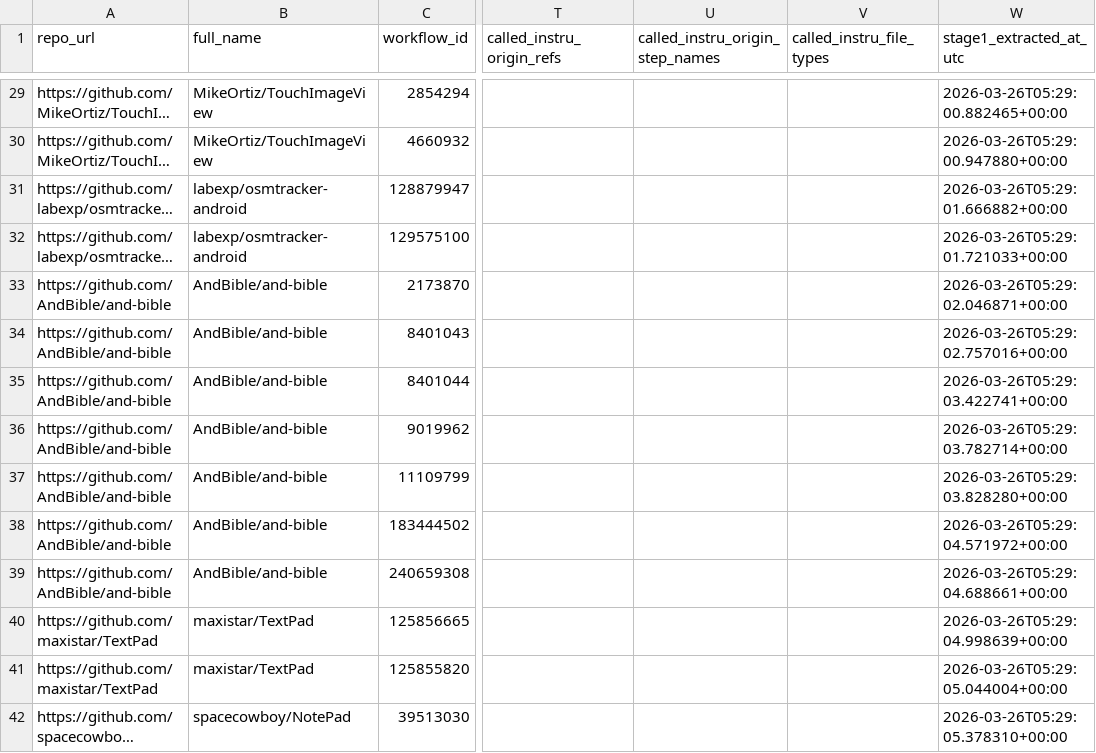
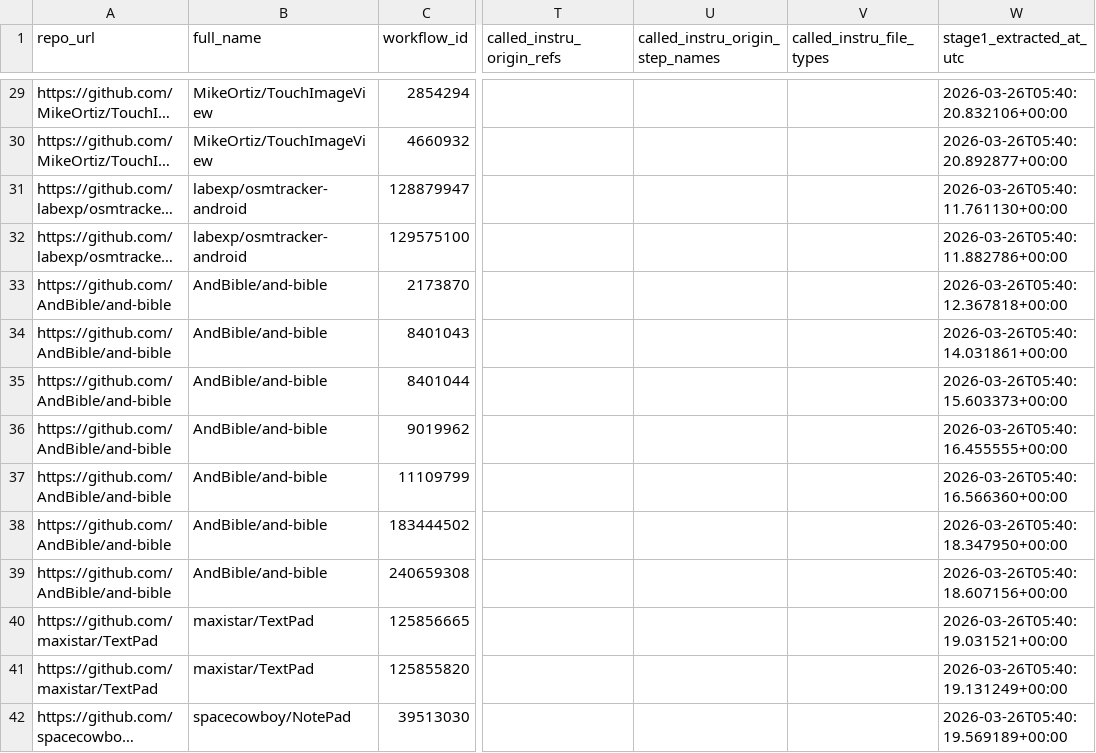
Before and after one commit to behnamparsa/emulator-testing-operational-profiles, a CSV file: data/processed/verified_workflows_v16.csv, drawn as a sheet; only a part is shown, gaps mark what is left out; long unchanged cells end in …; the diff covers the shown part only; the diff names each change by its address in the sheet, - before the commit and + after, or states it on an @@ line.

```diff
--- a/data/processed/verified_workflows_v16.csv
+++ b/data/processed/verified_workflows_v16.csv
-W29 (stage1_extracted_at_utc): 2026-03-26T05:29:00.882465+00:00
+W29 (stage1_extracted_at_utc): 2026-03-26T05:40:20.832106+00:00
-W30 (stage1_extracted_at_utc): 2026-03-26T05:29:00.947880+00:00
+W30 (stage1_extracted_at_utc): 2026-03-26T05:40:20.892877+00:00
-W31 (stage1_extracted_at_utc): 2026-03-26T05:29:01.666882+00:00
+W31 (stage1_extracted_at_utc): 2026-03-26T05:40:11.761130+00:00
-W32 (stage1_extracted_at_utc): 2026-03-26T05:29:01.721033+00:00
+W32 (stage1_extracted_at_utc): 2026-03-26T05:40:11.882786+00:00
-W33 (stage1_extracted_at_utc): 2026-03-26T05:29:02.046871+00:00
+W33 (stage1_extracted_at_utc): 2026-03-26T05:40:12.367818+00:00
-W34 (stage1_extracted_at_utc): 2026-03-26T05:29:02.757016+00:00
+W34 (stage1_extracted_at_utc): 2026-03-26T05:40:14.031861+00:00
-W35 (stage1_extracted_at_utc): 2026-03-26T05:29:03.422741+00:00
+W35 (stage1_extracted_at_utc): 2026-03-26T05:40:15.603373+00:00
-W36 (stage1_extracted_at_utc): 2026-03-26T05:29:03.782714+00:00
+W36 (stage1_extracted_at_utc): 2026-03-26T05:40:16.455555+00:00
-W37 (stage1_extracted_at_utc): 2026-03-26T05:29:03.828280+00:00
+W37 (stage1_extracted_at_utc): 2026-03-26T05:40:16.566360+00:00
-W38 (stage1_extracted_at_utc): 2026-03-26T05:29:04.571972+00:00
+W38 (stage1_extracted_at_utc): 2026-03-26T05:40:18.347950+00:00
-W39 (stage1_extracted_at_utc): 2026-03-26T05:29:04.688661+00:00
+W39 (stage1_extracted_at_utc): 2026-03-26T05:40:18.607156+00:00
-W40 (stage1_extracted_at_utc): 2026-03-26T05:29:04.998639+00:00
+W40 (stage1_extracted_at_utc): 2026-03-26T05:40:19.031521+00:00
-W41 (stage1_extracted_at_utc): 2026-03-26T05:29:05.044004+00:00
+W41 (stage1_extracted_at_utc): 2026-03-26T05:40:19.131249+00:00
-W42 (stage1_extracted_at_utc): 2026-03-26T05:29:05.378310+00:00
+W42 (stage1_extracted_at_utc): 2026-03-26T05:40:19.569189+00:00
```
Also changed, not shown: 56 edited cells elsewhere in this file.
